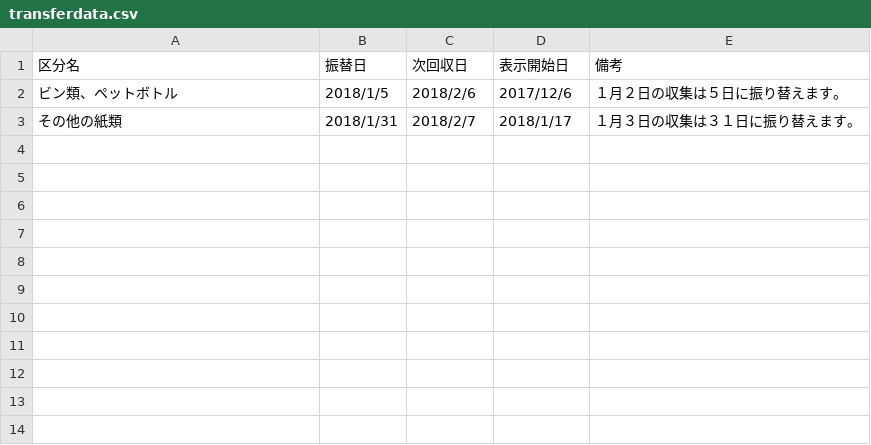
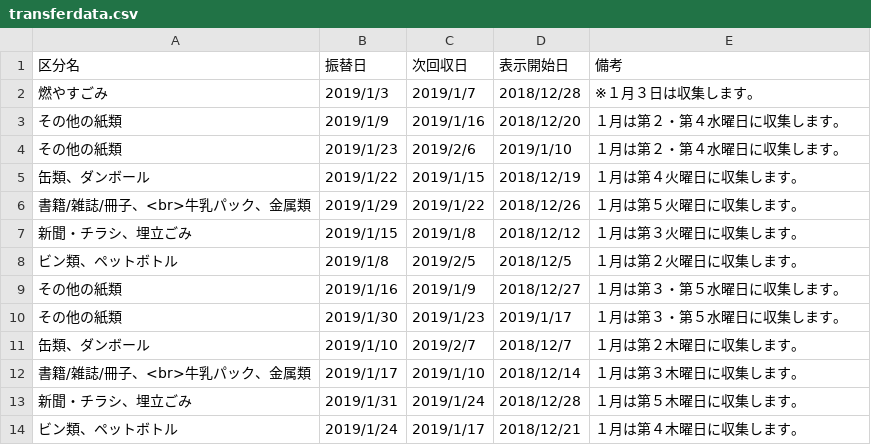
Before and after one commit to yasugiK5374/5374, a CSV file: data/transferdata.csv, drawn as a sheet.

Commit message:
Update transferdata.csv

```diff
--- a/data/transferdata.csv
+++ b/data/transferdata.csv
@@ -1,3 +1,14 @@
 区分名,振替日,次回収日,表示開始日,備考
-ビン類、ペットボトル,2018/1/5,2018/2/6,2017/12/6,１月２日の収集は５日に振り替えます。
-その他の紙類,2018/1/31,2018/2/7,2018/1/17,１月３日の収集は３１日に振り替えます。
+燃やすごみ,2019/1/3,2019/1/7,2018/12/28,※１月３日は収集します。
+その他の紙類,2019/1/9,2019/1/16,2018/12/20,１月は第２・第４水曜日に収集します。
+その他の紙類,2019/1/23,2019/2/6,2019/1/10,１月は第２・第４水曜日に収集します。
+缶類、ダンボール,2019/1/22,2019/1/15,2018/12/19,１月は第４火曜日に収集します。
+書籍/雑誌/冊子、<br>牛乳パック、金属類,2019/1/29,2019/1/22,2018/12/26,１月は第５火曜日に収集します。
+新聞・チラシ、埋立ごみ,2019/1/15,2019/1/8,2018/12/12,１月は第３火曜日に収集します。
+ビン類、ペットボトル,2019/1/8,2019/2/5,2018/12/5,１月は第２火曜日に収集します。
+その他の紙類,2019/1/16,2019/1/9,2018/12/27,１月は第３・第５水曜日に収集します。
+その他の紙類,2019/1/30,2019/1/23,2019/1/17,１月は第３・第５水曜日に収集します。
+缶類、ダンボール,2019/1/10,2019/2/7,2018/12/7,１月は第２木曜日に収集します。
+書籍/雑誌/冊子、<br>牛乳パック、金属類,2019/1/17,2019/1/10,2018/12/14,１月は第３木曜日に収集します。
+新聞・チラシ、埋立ごみ,2019/1/31,2019/1/24,2018/12/28,１月は第５木曜日に収集します。
+ビン類、ペットボトル,2019/1/24,2019/1/17,2018/12/21,１月は第４木曜日に収集します。
```
